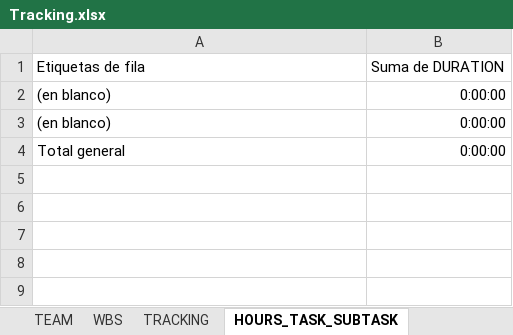
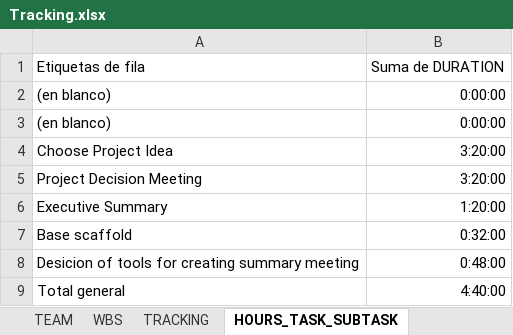
Before and after one commit to GangOfWarpigs/documentation, an Excel workbook: Tracking.xlsx, sheet HOURS_TASK_SUBTASK, drawn as a sheet; values as stored, in another font and other column widths than the file's, no borders; addresses are those after the commit; the diff names each change by its address in the sheet, - before the commit and + after, or states it on an @@ line.

Commit message:
project scaffold

```diff
--- a/Tracking.xlsx (sheet HOURS_TASK_SUBTASK)
+++ b/Tracking.xlsx (sheet HOURS_TASK_SUBTASK)
+row 4: Choose Project Idea | 3:20:00
+row 5: Project Decision Meeting | 3:20:00
+row 6: Executive Summary | 1:20:00
+row 7: Base scaffold | 0:32:00
+row 8: Desicion of tools for creating summary meeting | 0:48:00
-B9: 0:00:00
+B9: 4:40:00
```
Also changed, not shown: sheet TRACKING, sheet HOURS_PERSON_TASK, sheet HOURS_PERSON_DAY, sheet WBS, charts or pictures, 13 other files.
